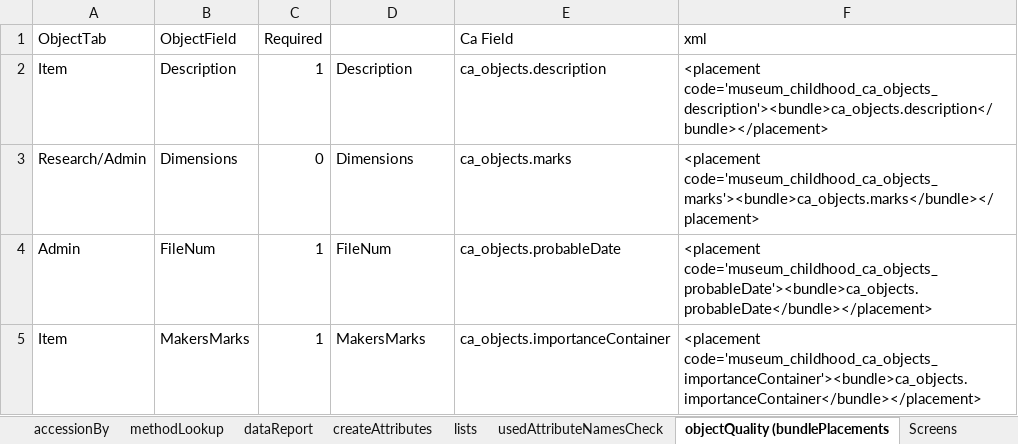
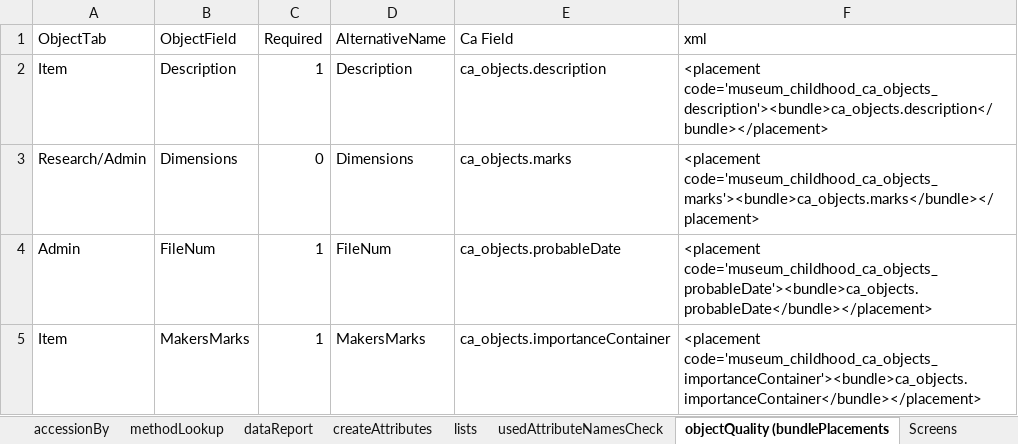
Before and after one commit to rwahs/import-scripts, an Excel workbook: museum/rwahsMuseumMapping.xlsx, sheet objectQuality (bundlePlacements, drawn as a sheet; only a part is shown; values as stored, in another font and other column widths than the file's, no borders; charts and pictures not drawn; the diff names each change by its address in the sheet, - before the commit and + after, or states it on an @@ line.

```diff
--- a/museum/rwahsMuseumMapping.xlsx (sheet objectQuality (bundlePlacements)
+++ b/museum/rwahsMuseumMapping.xlsx (sheet objectQuality (bundlePlacements)
-D1: (empty)
+D1: AlternativeName
```
Also changed, not shown: sheet Mapping, sheet createAttributes, sheet Drop-down Lists, sheet Screens, formulas that keep their value, hidden cells.
